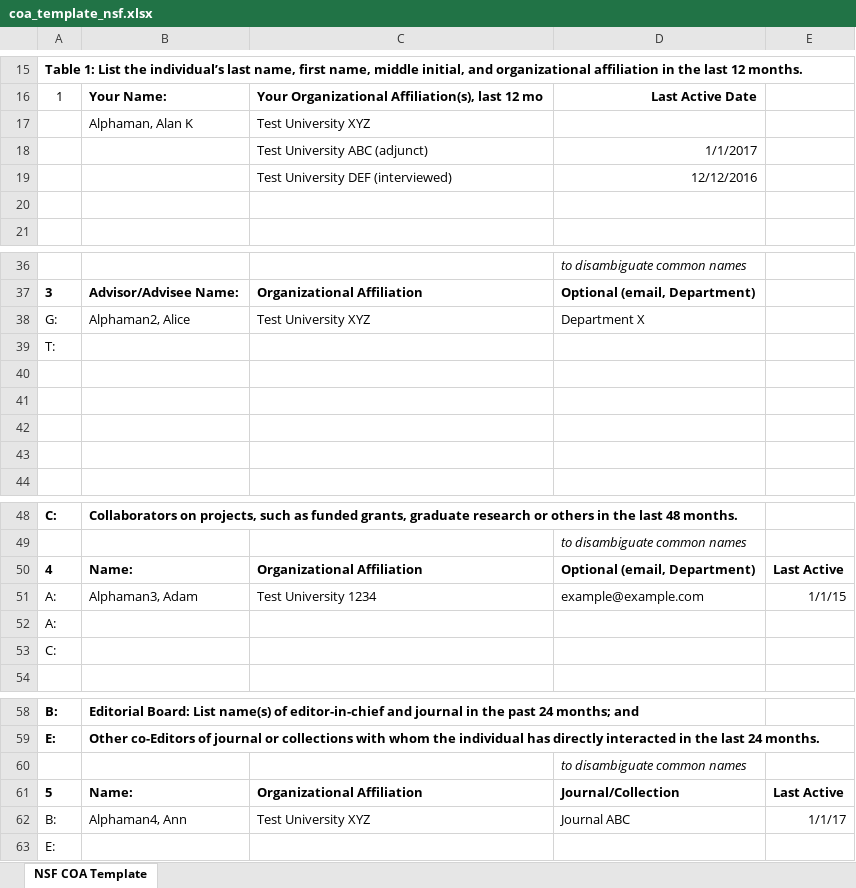
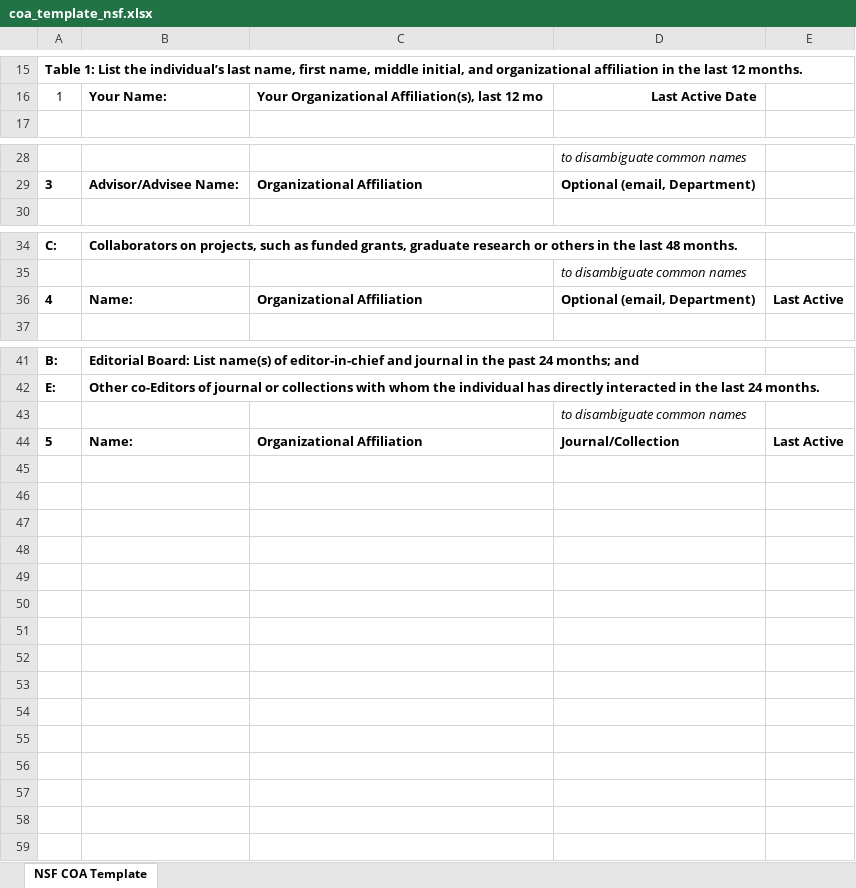
Before and after one commit to sbillinge/regolith, an Excel workbook: regolith/templates/coa_template_nsf.xlsx, sheet NSF COA Template, drawn as a sheet; only a part is shown, gaps mark what is left out; values as stored, in another font and other column widths than the file's, no borders; table styles not drawn; the diff covers the shown part only; the diff names each change by its address in the sheet, - before the commit and + after, or states it on an @@ line.

Commit message:
ENH: change template and reformat code according to it

```diff
--- a/regolith/templates/coa_template_nsf.xlsx (sheet NSF COA Template)
+++ b/regolith/templates/coa_template_nsf.xlsx (sheet NSF COA Template)
-row 17:  | Alphaman, Alan K | Test University XYZ
-row 18:  |  | Test University ABC (adjunct) | 1/1/2017
-row 19:  |  | Test University DEF (interviewed) | 12/12/2016
-row 20: (empty)
-row 38: G: | Alphaman2, Alice | Test University XYZ | Department X
-row 39: T:
-row 40: (empty)
-row 41: (empty)
-row 42: (empty)
-row 43: (empty)
-row 51: A: | Alphaman3, Adam | Test University 1234 | example@example.com | 1/1/15
-row 52: A:
-row 53: C:
-row 62: B: | Alphaman4, Ann | Test University XYZ | Journal ABC | 1/1/17
-row 63: E:
```
Also changed, not shown: 4 removed rows and merged cells elsewhere in this sheet, 1 other file.
